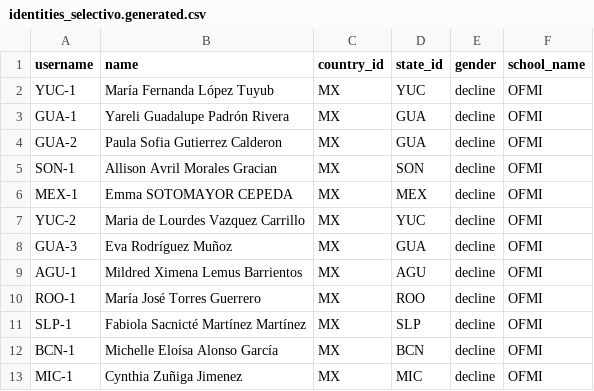
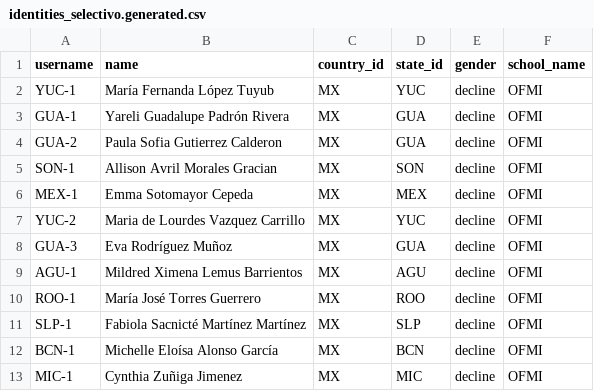
Before and after one commit to Juanito98/ofmi-iac, a CSV file: terraform/4a-ofmi/files/identities_selectivo.generated.csv, drawn as a sheet; only a part is shown.

Commit message:
fix

```diff
--- a/terraform/4a-ofmi/files/identities_selectivo.generated.csv
+++ b/terraform/4a-ofmi/files/identities_selectivo.generated.csv
@@ -5,3 +5,3 @@ GUA-2,Paula Sofia Gutierrez Calderon,MX,GUA,decline,OFMI
 SON-1,Allison Avril Morales Gracian,MX,SON,decline,OFMI
-MEX-1,Emma SOTOMAYOR CEPEDA,MX,MEX,decline,OFMI
+MEX-1,Emma Sotomayor Cepeda,MX,MEX,decline,OFMI
 YUC-2,Maria de Lourdes Vazquez Carrillo,MX,YUC,decline,OFMI
```
